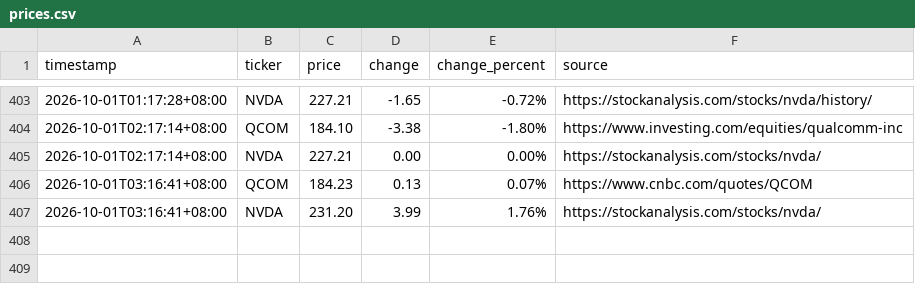
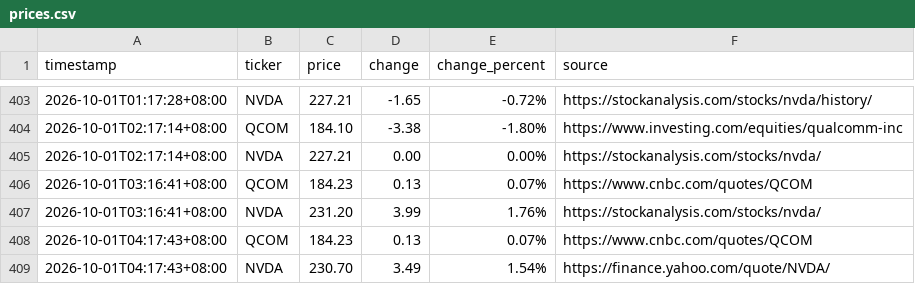
Before and after one commit to JeffLo21/test_repo, a CSV file: prices.csv, drawn as a sheet; only a part is shown, gaps mark what is left out.

```diff
--- a/prices.csv
+++ b/prices.csv
@@ -407 +407,3 @@ timestamp,ticker,price,change,change_percent,source
 2026-10-01T03:16:41+08:00,NVDA,231.20,3.99,1.76%,https://stockanalysis.com/stocks/nvda/
+2026-10-01T04:17:43+08:00,QCOM,184.23,0.13,0.07%,https://www.cnbc.com/quotes/QCOM
+2026-10-01T04:17:43+08:00,NVDA,230.70,3.49,1.54%,https://finance.yahoo.com/quote/NVDA/
```
